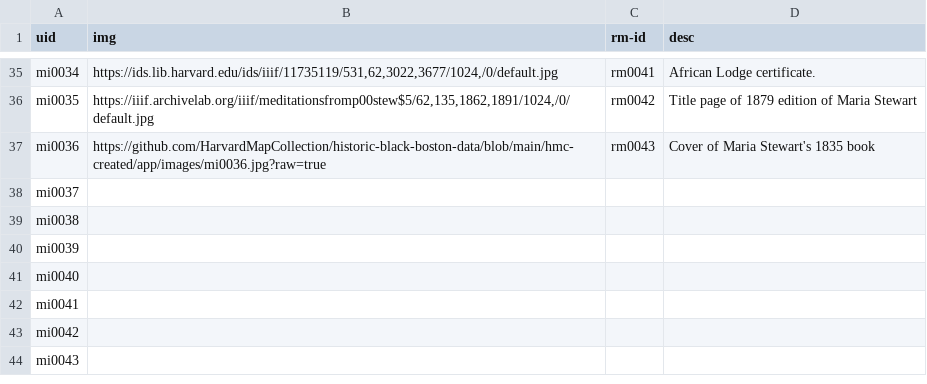
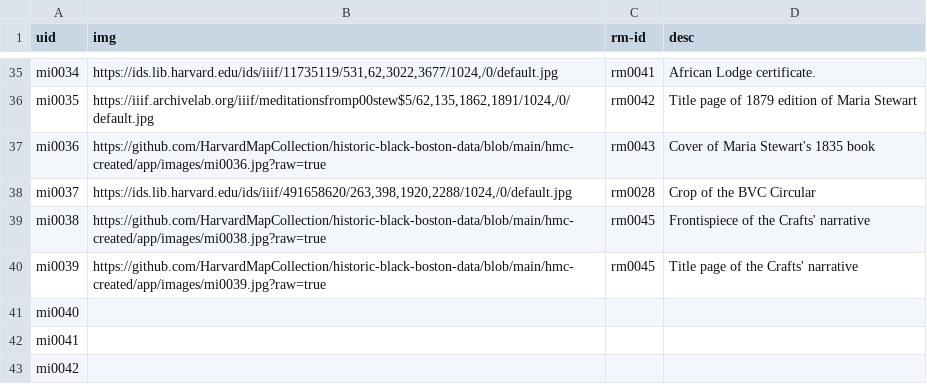
Before and after one commit to HarvardMapCollection/historic-black-boston-data, a CSV file: hmc-created/app/methods-images.csv, drawn as a sheet; only a part is shown, gaps mark what is left out; the shorter side is filled out with more unchanged rows.

Commit message:
adding data and images

```diff
--- a/hmc-created/app/methods-images.csv
+++ b/hmc-created/app/methods-images.csv
@@ -37,5 +37,5 @@ mi0035,"https://iiif.archivelab.org/iiif/meditationsfromp00stew$5/62,135,1862,18
 mi0036,https://github.com/HarvardMapCollection/historic-black-boston-data/blob/main/hmc-created/app/images/mi0036.jpg?raw=true,rm0043,Cover of Maria Stewart's 1835 book
-mi0037,,,
-mi0038,,,
-mi0039,,,
+mi0037,"https://ids.lib.harvard.edu/ids/iiif/491658620/263,398,1920,2288/1024,/0/default.jpg",rm0028,Crop of the BVC Circular
+mi0038,https://github.com/HarvardMapCollection/historic-black-boston-data/blob/main/hmc-created/app/images/mi0038.jpg?raw=true,rm0045,Frontispiece of the Crafts' narrative
+mi0039,https://github.com/HarvardMapCollection/historic-black-boston-data/blob/main/hmc-created/app/images/mi0039.jpg?raw=true,rm0045,Title page of the Crafts' narrative
 mi0040,,,
```
Also changed, not shown: hmc-created/app/menu-items.csv, hmc-created/app/pois.csv, 2 other files.
